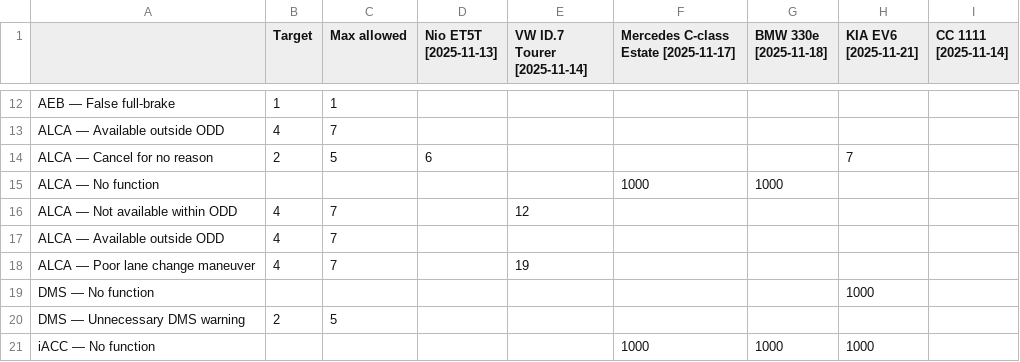
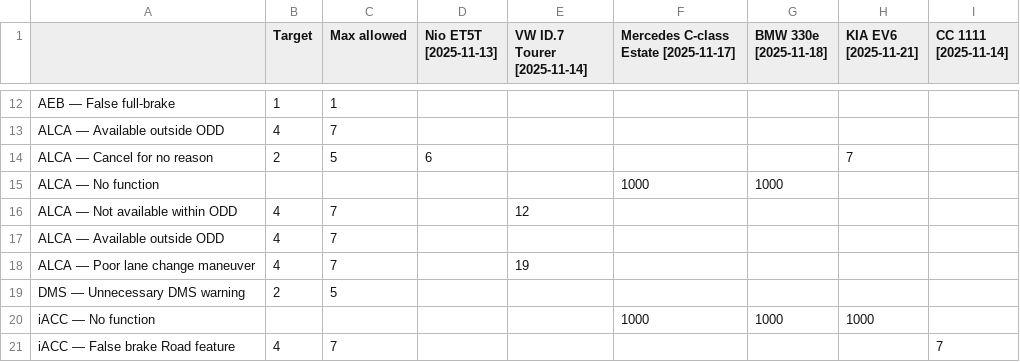
Before and after one commit to Lynoit/lynoit.github.io, a CSV file: custom_kpi_data.csv, drawn as a sheet; only a part is shown, gaps mark what is left out; the shorter side is filled out with more unchanged rows; the diff names each change by its address in the sheet, - before the commit and + after, or states it on an @@ line.

Commit message:
Remove 'DMS — No function' from custom KPI data
Removed 'DMS — No function' entry from KPI data.

```diff
--- a/custom_kpi_data.csv
+++ b/custom_kpi_data.csv
-row 19: DMS — No function |  |  |  |  |  |  | 1000
```
